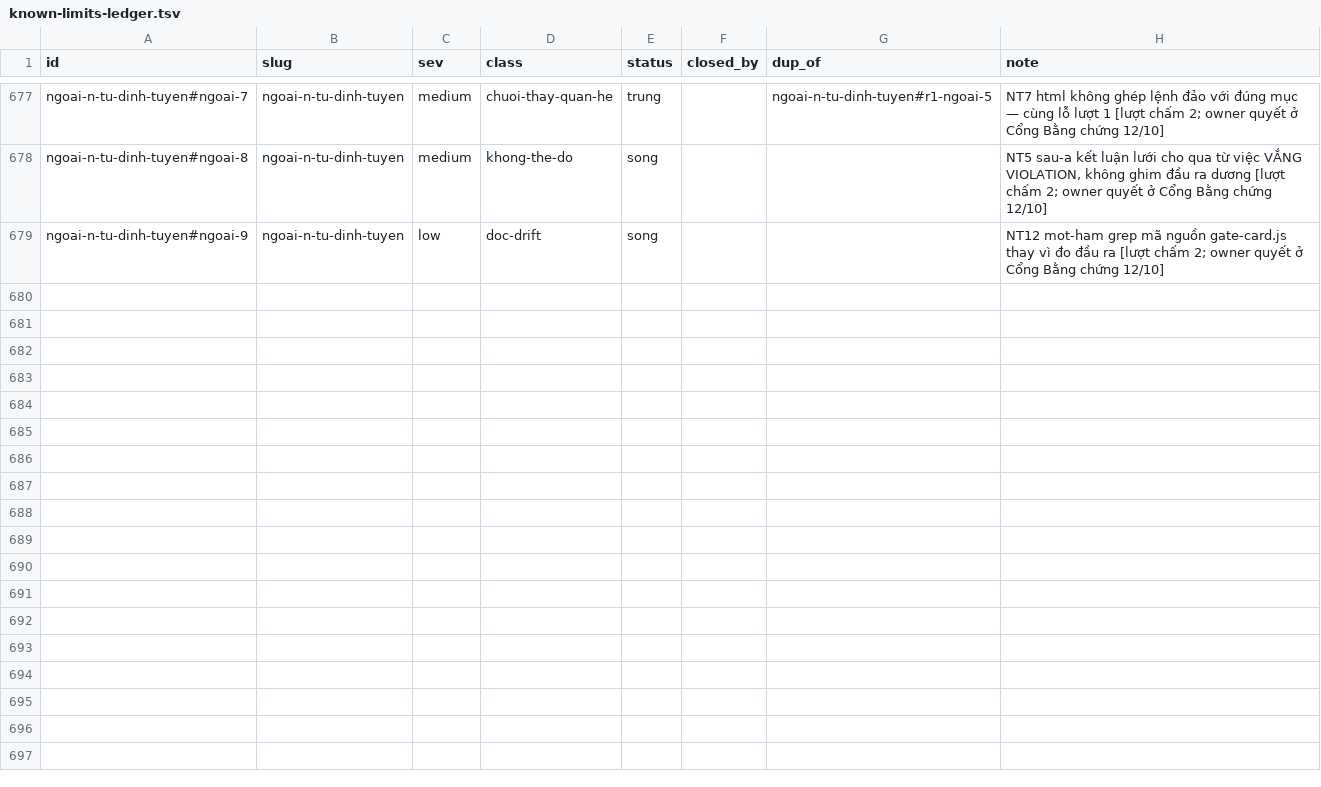
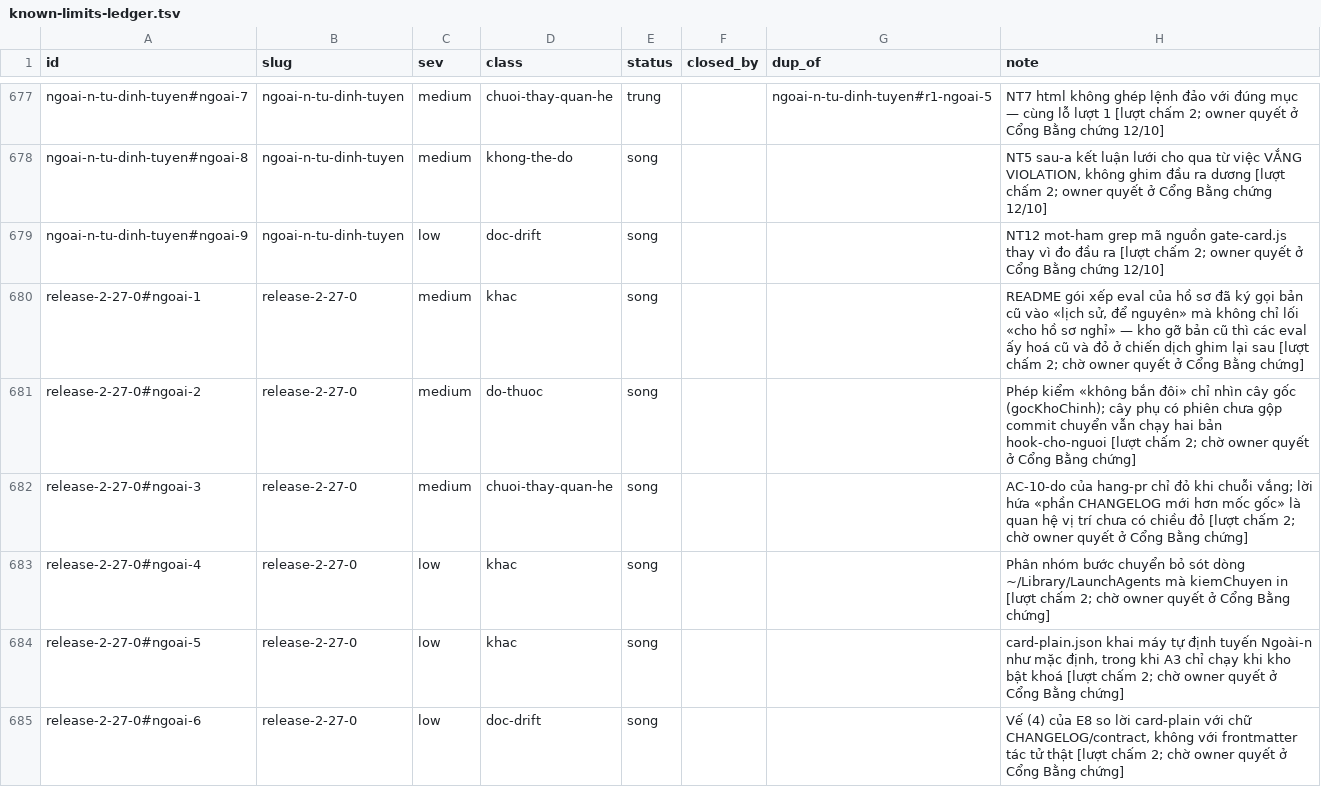
Before and after one commit to phanlemanh/acceptance-gate-kit, a TSV file: docs/research/known-limits-ledger.tsv, drawn as a sheet; only a part is shown, gaps mark what is left out; the diff covers the shown part only; the diff names each change by its address in the sheet, - before the commit and + after, or states it on an @@ line.

```diff
--- a/docs/research/known-limits-ledger.tsv
+++ b/docs/research/known-limits-ledger.tsv
+row 680: release-2-27-0#ngoai-1 | release-2-27-0 | medium | khac | song |  |  | README gói xếp eval của hồ sơ đã ký gọi bản cũ vào «lịch sử, để nguyên» mà không chỉ lối «cho hồ sơ nghỉ» — kho gỡ bản cũ thì các eval ấy hoá cũ và đỏ ở chiến dịch ghim lại sau [lượt chấm 2; chờ owner quyết ở Cổng Bằng chứng]
+row 681: release-2-27-0#ngoai-2 | release-2-27-0 | medium | do-thuoc | song |  |  | Phép kiểm «không bắn đôi» chỉ nhìn cây gốc (gocKhoChinh); cây phụ có phiên chưa gộp commit chuyển vẫn chạy hai bản hook-cho-nguoi [lượt chấm 2; chờ owner quyết ở Cổng Bằng chứng]
+row 682: release-2-27-0#ngoai-3 | release-2-27-0 | medium | chuoi-thay-quan-he | song |  |  | AC-10-do của hang-pr chỉ đỏ khi chuỗi vắng; lời hứa «phần CHANGELOG mới hơn mốc gốc» là quan hệ vị trí chưa có chiều đỏ [lượt chấm 2; chờ owner quyết ở Cổng Bằng chứng]
+row 683: release-2-27-0#ngoai-4 | release-2-27-0 | low | khac | song |  |  | Phân nhóm bước chuyển bỏ sót dòng ~/Library/LaunchAgents mà kiemChuyen in [lượt chấm 2; chờ owner quyết ở Cổng Bằng chứng]
+row 684: release-2-27-0#ngoai-5 | release-2-27-0 | low | khac | song |  |  | card-plain.json khai máy tự định tuyến Ngoài-n như mặc định, trong khi A3 chỉ chạy khi kho bật khoá [lượt chấm 2; chờ owner quyết ở Cổng Bằng chứng]
+row 685: release-2-27-0#ngoai-6 | release-2-27-0 | low | doc-drift | song |  |  | Vế (4) của E8 so lời card-plain với chữ CHANGELOG/contract, không với frontmatter tác tử thật [lượt chấm 2; chờ owner quyết ở Cổng Bằng chứng]
```
Also changed, not shown: 6 added rows elsewhere in this file.
